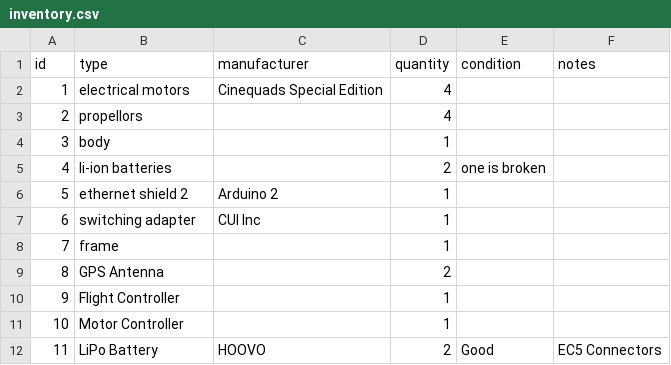
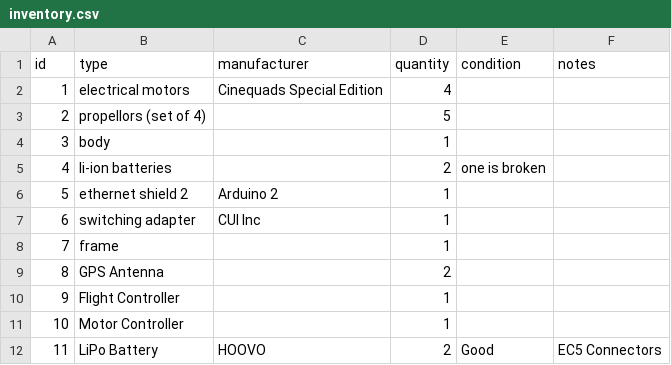
Before and after one commit to Space-Rover-TU-Berlin/mavex, a CSV file: project/doc/inventory/inventory.csv, drawn as a sheet.

Commit message:
Update the propeller inventory

```diff
--- a/project/doc/inventory/inventory.csv
+++ b/project/doc/inventory/inventory.csv
@@ -2,3 +2,3 @@ id,type,manufacturer,quantity,condition,notes
 1,electrical motors,Cinequads Special Edition,4,,
-2,propellors,,4,,
+2,propellors (set of 4),,5,,
 3,body,,1,,
```
Also changed, not shown: 9 other files.
